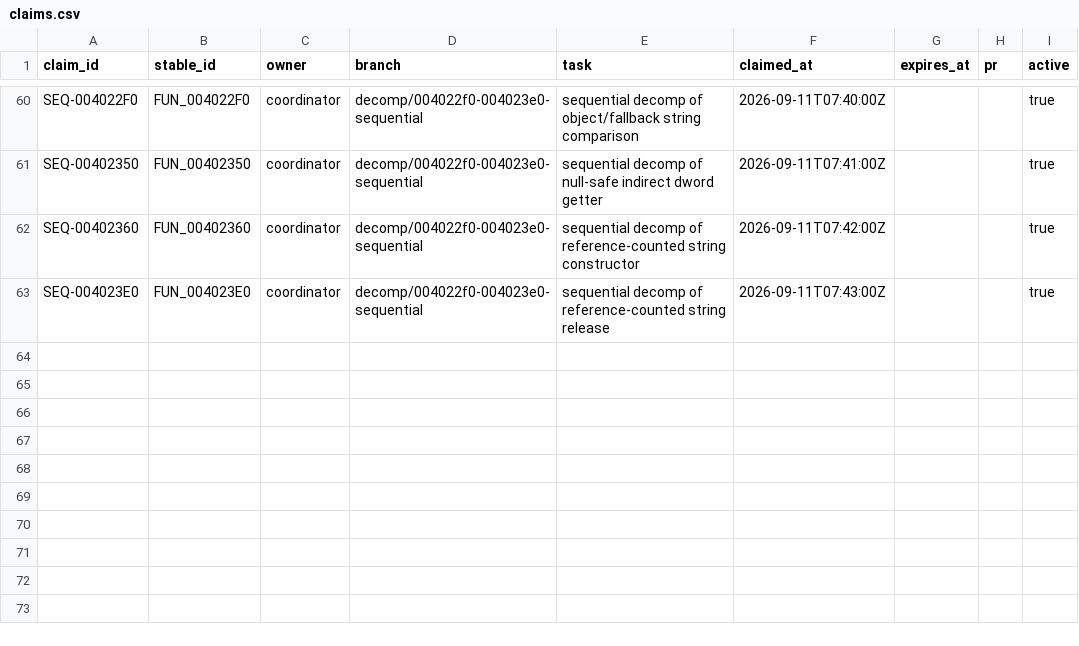
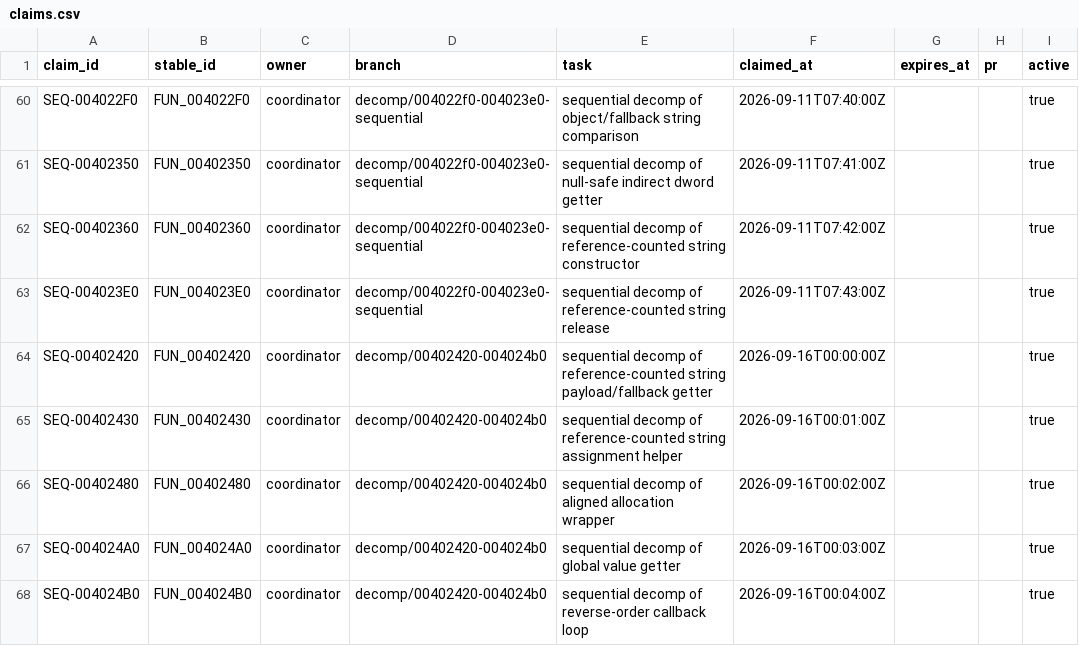
Before and after one commit to Putxo/BioHazard-V-Resurrection, a CSV file: database/claims.csv, drawn as a sheet; only a part is shown, gaps mark what is left out.

```diff
--- a/database/claims.csv
+++ b/database/claims.csv
@@ -63 +63,6 @@ SEQ-00402360,FUN_00402360,coordinator,decomp/004022f0-004023e0-sequential,sequen
 SEQ-004023E0,FUN_004023E0,coordinator,decomp/004022f0-004023e0-sequential,sequential decomp of reference-counted string release,2026-09-11T07:43:00Z,,,true
+SEQ-00402420,FUN_00402420,coordinator,decomp/00402420-004024b0,sequential decomp of reference-counted string payload/fallback getter,2026-09-16T00:00:00Z,,,true
+SEQ-00402430,FUN_00402430,coordinator,decomp/00402420-004024b0,sequential decomp of reference-counted string assignment helper,2026-09-16T00:01:00Z,,,true
+SEQ-00402480,FUN_00402480,coordinator,decomp/00402420-004024b0,sequential decomp of aligned allocation wrapper,2026-09-16T00:02:00Z,,,true
+SEQ-004024A0,FUN_004024A0,coordinator,decomp/00402420-004024b0,sequential decomp of global value getter,2026-09-16T00:03:00Z,,,true
+SEQ-004024B0,FUN_004024B0,coordinator,decomp/00402420-004024b0,sequential decomp of reverse-order callback loop,2026-09-16T00:04:00Z,,,true
```
Also changed, not shown: database/functions.csv, database/history.csv, 13 other files.
